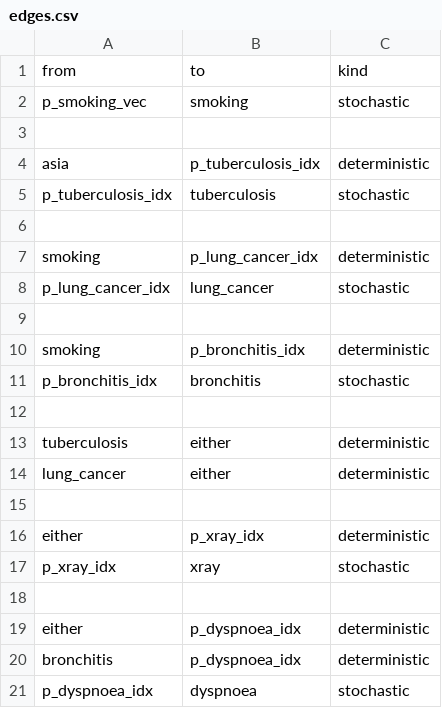
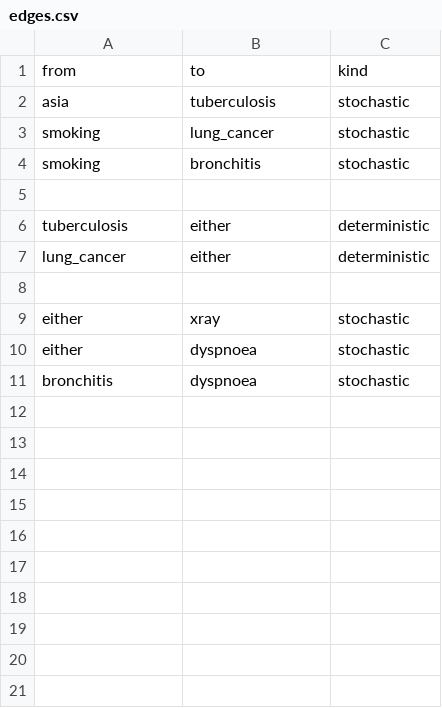
Before and after one commit to nyucel1234/DAGnabit-Documentation, a CSV file: inst/extdata/examples/asia/edges.csv, drawn as a sheet.

```diff
--- a/inst/extdata/examples/asia/edges.csv
+++ b/inst/extdata/examples/asia/edges.csv
@@ -1,12 +1,5 @@
 from,to,kind
-p_smoking_vec,smoking,stochastic
-
-asia,p_tuberculosis_idx,deterministic
-p_tuberculosis_idx,tuberculosis,stochastic
-
-smoking,p_lung_cancer_idx,deterministic
-p_lung_cancer_idx,lung_cancer,stochastic
-
-smoking,p_bronchitis_idx,deterministic
-p_bronchitis_idx,bronchitis,stochastic
+asia,tuberculosis,stochastic
+smoking,lung_cancer,stochastic
+smoking,bronchitis,stochastic
 
@@ -15,7 +8,4 @@ lung_cancer,either,deterministic
 
-either,p_xray_idx,deterministic
-p_xray_idx,xray,stochastic
-
-either,p_dyspnoea_idx,deterministic
-bronchitis,p_dyspnoea_idx,deterministic
-p_dyspnoea_idx,dyspnoea,stochastic
+either,xray,stochastic
+either,dyspnoea,stochastic
+bronchitis,dyspnoea,stochastic
```
Also changed, not shown: inst/extdata/examples/asia/nodes.csv.
